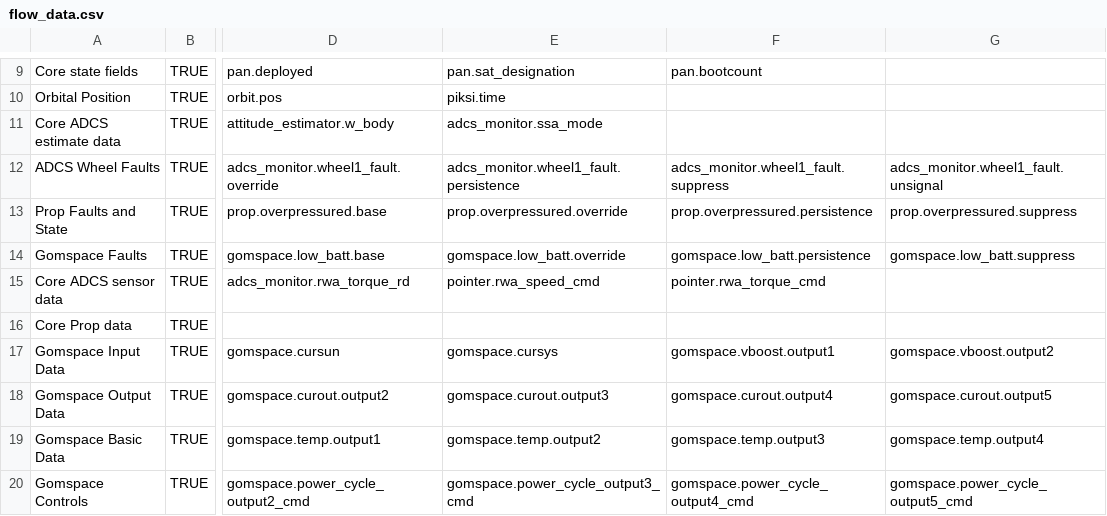
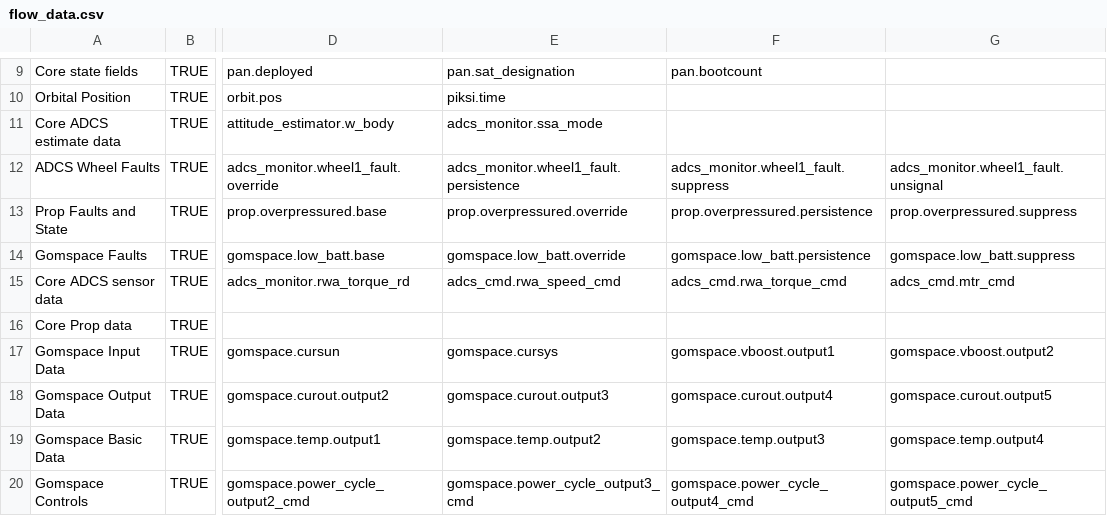
Before and after one commit to pathfinder-for-autonomous-navigation/FlightSoftware, a CSV file: src/flow_data.csv, drawn as a sheet; only a part is shown, gaps mark what is left out; the diff names each change by its address in the sheet, - before the commit and + after, or states it on an @@ line.

```diff
--- a/src/flow_data.csv
+++ b/src/flow_data.csv
-E15: pointer.rwa_speed_cmd
+E15: adcs_cmd.rwa_speed_cmd
-F15: pointer.rwa_torque_cmd
+F15: adcs_cmd.rwa_torque_cmd
-G15: (empty)
+G15: adcs_cmd.mtr_cmd
```
Also changed, not shown: 3 other files.
